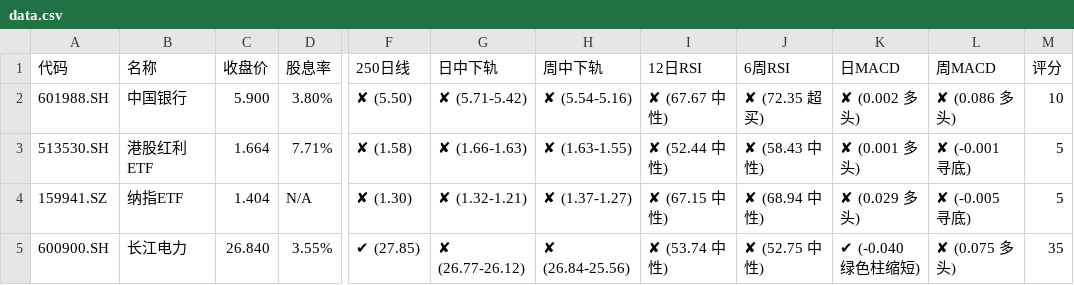
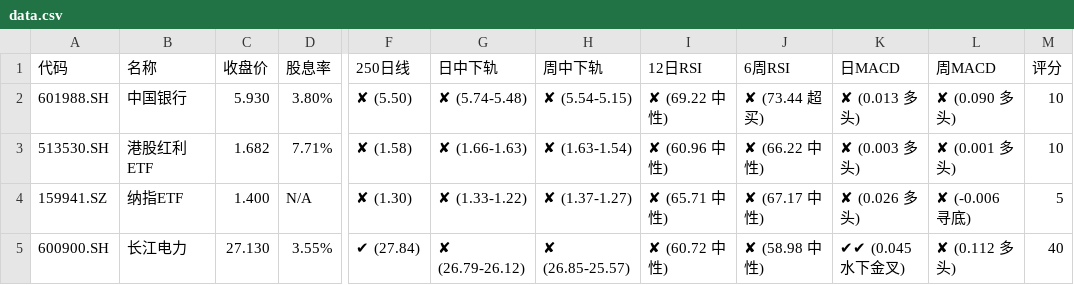
Before and after one commit to Alicats/Stock-Monitor-Platform, a CSV file: data.csv, drawn as a sheet; only a part is shown, gaps mark what is left out; the diff covers the shown part only; the diff names each change by its address in the sheet, - before the commit and + after, or states it on an @@ line.

```diff
--- a/data.csv
+++ b/data.csv
-C2 (收盘价): 5.900
+C2 (收盘价): 5.930
-G2 (日中下轨): ✘ (5.71-5.42)
+G2 (日中下轨): ✘ (5.74-5.48)
-H2 (周中下轨): ✘ (5.54-5.16)
+H2 (周中下轨): ✘ (5.54-5.15)
-I2 (12日RSI): ✘ (67.67 中性)
+I2 (12日RSI): ✘ (69.22 中性)
-J2 (6周RSI): ✘ (72.35 超买)
+J2 (6周RSI): ✘ (73.44 超买)
-K2 (日MACD): ✘ (0.002 多头)
+K2 (日MACD): ✘ (0.013 多头)
-L2 (周MACD): ✘ (0.086 多头)
+L2 (周MACD): ✘ (0.090 多头)
-C3 (收盘价): 1.664
+C3 (收盘价): 1.682
-H3 (周中下轨): ✘ (1.63-1.55)
+H3 (周中下轨): ✘ (1.63-1.54)
-I3 (12日RSI): ✘ (52.44 中性)
+I3 (12日RSI): ✘ (60.96 中性)
-J3 (6周RSI): ✘ (58.43 中性)
+J3 (6周RSI): ✘ (66.22 中性)
-K3 (日MACD): ✘ (0.001 多头)
+K3 (日MACD): ✘ (0.003 多头)
-L3 (周MACD): ✘ (-0.001 寻底)
+L3 (周MACD): ✘ (0.001 多头)
-M3 (评分): 5
+M3 (评分): 10
-C4 (收盘价): 1.404
+C4 (收盘价): 1.400
-G4 (日中下轨): ✘ (1.32-1.21)
+G4 (日中下轨): ✘ (1.33-1.22)
-I4 (12日RSI): ✘ (67.15 中性)
+I4 (12日RSI): ✘ (65.71 中性)
-J4 (6周RSI): ✘ (68.94 中性)
+J4 (6周RSI): ✘ (67.17 中性)
-K4 (日MACD): ✘ (0.029 多头)
+K4 (日MACD): ✘ (0.026 多头)
-L4 (周MACD): ✘ (-0.005 寻底)
+L4 (周MACD): ✘ (-0.006 寻底)
-C5 (收盘价): 26.840
+C5 (收盘价): 27.130
-F5 (250日线): ✔ (27.85)
+F5 (250日线): ✔ (27.84)
-G5 (日中下轨): ✘ (26.77-26.12)
+G5 (日中下轨): ✘ (26.79-26.12)
-H5 (周中下轨): ✘ (26.84-25.56)
+H5 (周中下轨): ✘ (26.85-25.57)
-I5 (12日RSI): ✘ (53.74 中性)
+I5 (12日RSI): ✘ (60.72 中性)
-J5 (6周RSI): ✘ (52.75 中性)
+J5 (6周RSI): ✘ (58.98 中性)
-K5 (日MACD): ✔ (-0.040 绿色柱缩短)
+K5 (日MACD): ✔✔ (0.045 水下金叉)
-L5 (周MACD): ✘ (0.075 多头)
+L5 (周MACD): ✘ (0.112 多头)
-M5 (评分): 35
+M5 (评分): 40
```
Also changed, not shown: 131 edited cells elsewhere in this file.
